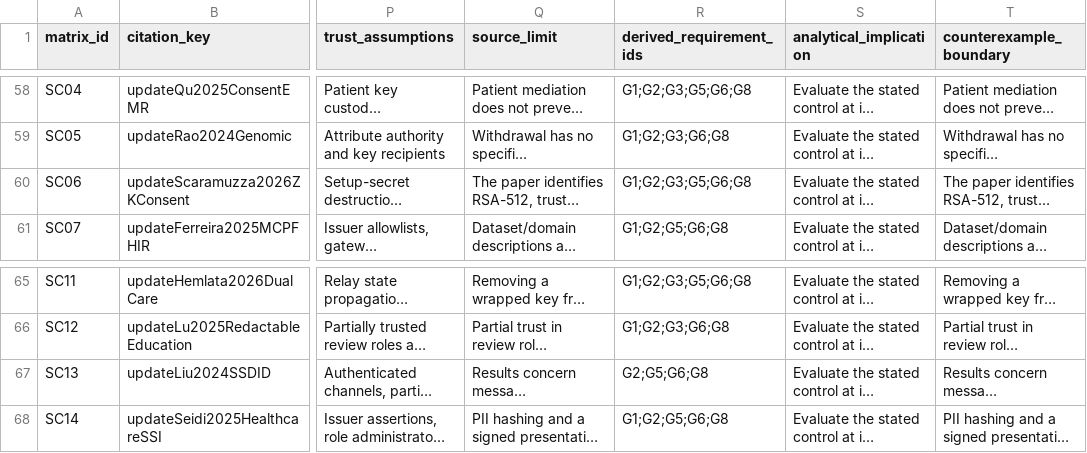
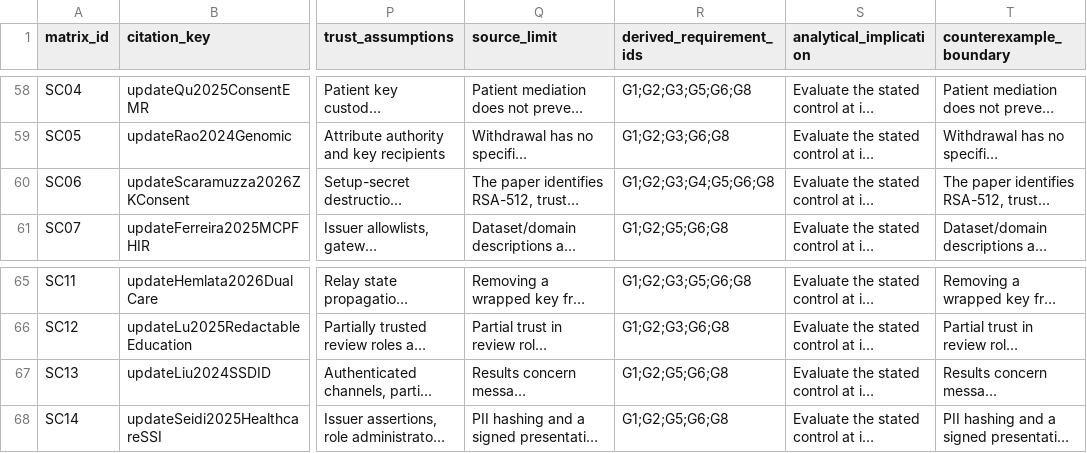
Before and after one commit to rodrigodg1/blockchain-survey, a CSV file: data/sources/revisao/synthesis-evidence-matrix.csv, drawn as a sheet; only a part is shown, gaps mark what is left out; long unchanged cells end in …; the diff names each change by its address in the sheet, - before the commit and + after, or states it on an @@ line.

Commit message:
Clarify survey trust and verification evidence for private data processing

```diff
--- a/data/sources/revisao/synthesis-evidence-matrix.csv
+++ b/data/sources/revisao/synthesis-evidence-matrix.csv
-R60 (derived_requirement_ids): G1;G2;G3;G5;G6;G8
+R60 (derived_requirement_ids): G1;G2;G3;G4;G5;G6;G8
-R67 (derived_requirement_ids): G2;G5;G6;G8
+R67 (derived_requirement_ids): G1;G2;G5;G6;G8
```
Also changed, not shown: 10 other files.
